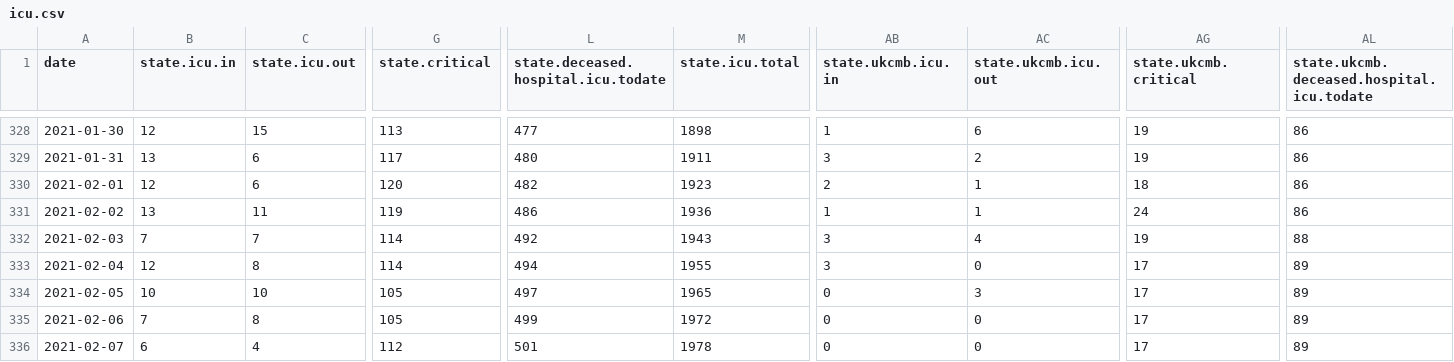
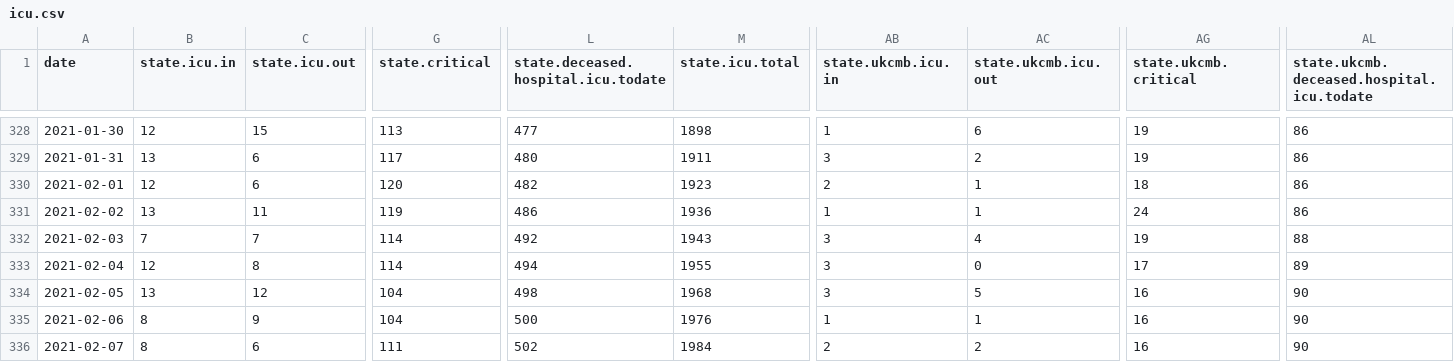
Before and after one commit to sledilnik/data, a CSV file: csv/icu.csv, drawn as a sheet; only a part is shown, gaps mark what is left out; the diff covers the shown part only; the diff names each change by its address in the sheet, - before the commit and + after, or states it on an @@ line.

```diff
--- a/csv/icu.csv
+++ b/csv/icu.csv
-B334 (state.icu.in): 10
+B334 (state.icu.in): 13
-C334 (state.icu.out): 10
+C334 (state.icu.out): 12
-G334:G335 (state.critical): 105
+G334:G335 (state.critical): 104
-L334: 497
+L334: 498
-M334 (state.icu.total): 1965
+M334 (state.icu.total): 1968
-AB334 (state.ukcmb.icu.in): 0
+AB334 (state.ukcmb.icu.in): 3
-AC334 (state.ukcmb.icu.out): 3
+AC334 (state.ukcmb.icu.out): 5
-AG334:AG336 (state.ukcmb.critical): 17
+AG334:AG336 (state.ukcmb.critical): 16
-AL334:AL336: 89
+AL334:AL336: 90
-B335 (state.icu.in): 7
+B335 (state.icu.in): 8
-C335 (state.icu.out): 8
+C335 (state.icu.out): 9
-L335: 499
+L335: 500
-M335 (state.icu.total): 1972
+M335 (state.icu.total): 1976
-AB335 (state.ukcmb.icu.in): 0
+AB335 (state.ukcmb.icu.in): 1
-AC335 (state.ukcmb.icu.out): 0
+AC335 (state.ukcmb.icu.out): 1
-B336 (state.icu.in): 6
+B336 (state.icu.in): 8
-C336 (state.icu.out): 4
+C336 (state.icu.out): 6
-G336 (state.critical): 112
+G336 (state.critical): 111
-L336: 501
+L336: 502
-M336 (state.icu.total): 1978
+M336 (state.icu.total): 1984
-AB336 (state.ukcmb.icu.in): 0
+AB336 (state.ukcmb.icu.in): 2
-AC336 (state.ukcmb.icu.out): 0
+AC336 (state.ukcmb.icu.out): 2
```
Also changed, not shown: 45 edited cells elsewhere in this file, csv/hospitals.csv, csv/patients.csv, 5 other files.
